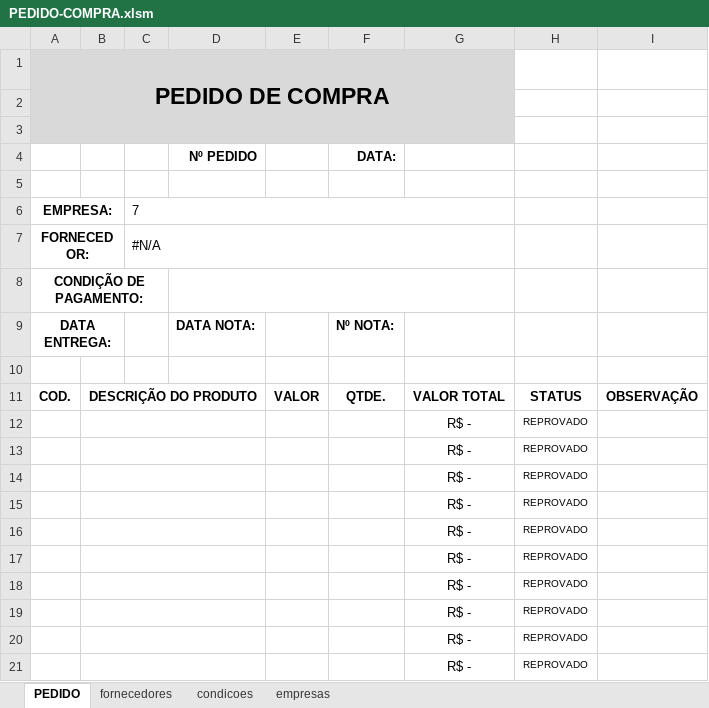
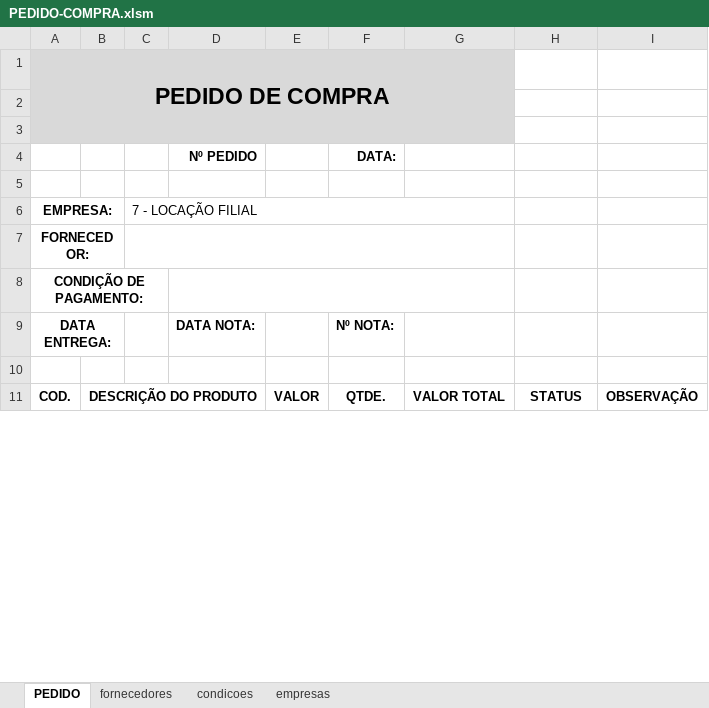
Before and after one commit to wognascimento/compras, an Excel workbook: Compras/Modelos/PEDIDO-COMPRA.xlsm, sheet PEDIDO, drawn as a sheet; only a part is shown; values as stored, in another font and other column widths than the file's, no borders; charts and pictures not drawn; removed rows and columns are numbered as before the commit, all else as after; the diff covers the shown part only; the diff names each change by its address in the sheet, - before the commit and + after, or states it on an @@ line.

Commit message:
AJUSTADO FORMATO PEDIDO

```diff
--- a/Compras/Modelos/PEDIDO-COMPRA.xlsm (sheet PEDIDO)
+++ b/Compras/Modelos/PEDIDO-COMPRA.xlsm (sheet PEDIDO)
-C6: 7
+C6: 7 - LOCAÇÃO FILIAL
-C7: #N/A
+C7: (empty)
-row 12:  |  |  |  |  |  | R$ - | REPROVADO
-row 13:  |  |  |  |  |  | R$ - | REPROVADO
-row 14:  |  |  |  |  |  | R$ - | REPROVADO
-row 15:  |  |  |  |  |  | R$ - | REPROVADO
-row 16:  |  |  |  |  |  | R$ - | REPROVADO
-row 17:  |  |  |  |  |  | R$ - | REPROVADO
-row 18:  |  |  |  |  |  | R$ - | REPROVADO
-row 19:  |  |  |  |  |  | R$ - | REPROVADO
-row 20:  |  |  |  |  |  | R$ - | REPROVADO
-row 21:  |  |  |  |  |  | R$ - | REPROVADO
```
Also changed, not shown: 40 added rows, 30 removed rows and 1 edited cell elsewhere in this sheet, charts or pictures, 7 other files.
